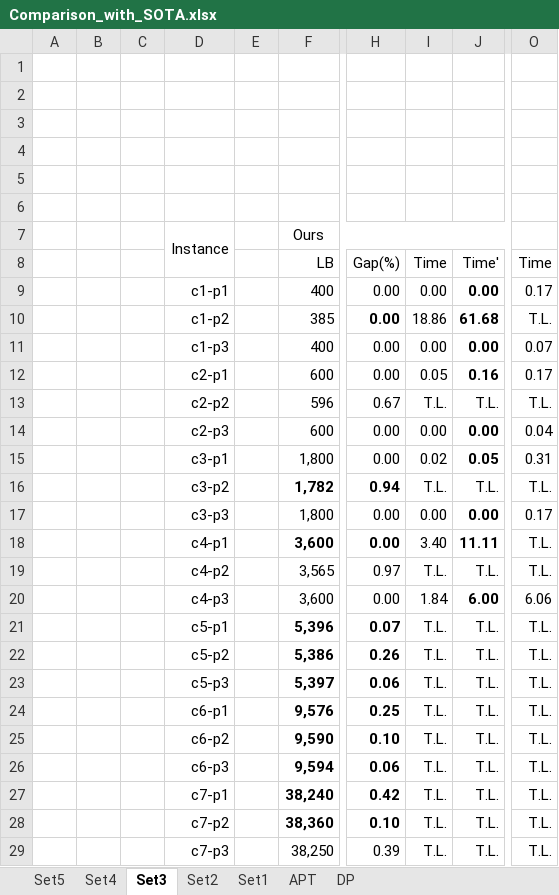
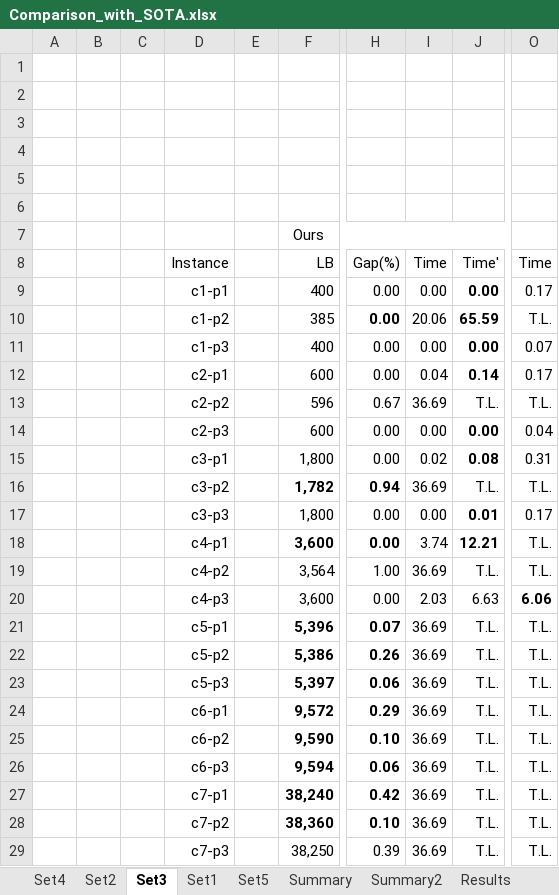
Before and after one commit to WSKH0929/EATKG_For_2KPG, an Excel workbook: Tables/Comparison_with_SOTA.xlsx, sheet Set3, drawn as a sheet; only a part is shown, gaps mark what is left out; values as stored, in another font and other column widths than the file's, no borders; the diff names each change by its address in the sheet, - before the commit and + after, or states it on an @@ line.

```diff
--- a/Tables/Comparison_with_SOTA.xlsx (sheet Set3)
+++ b/Tables/Comparison_with_SOTA.xlsx (sheet Set3)
-sheet tab: APT
-sheet tab: DP
+sheet tab: Summary
+sheet tab: Summary2
+sheet tab: Results
@@ sheet tab order changed: Set4 | Set2 | Set3 | Set1 | Set5 | Summary | Summary2 | Results @@
-D7: Instance
+D7: (empty)
-D7:D8 merged
-D8: (empty)
+D8: Instance
-I10: 18.86
+I10: 20.06
-J10: 61.68
+J10: 65.59
-I12: 0.05
+I12: 0.04
-J12: 0.16
+J12: 0.14
-I13: T.L.
+I13: 36.69
-J15: 0.05
+J15: 0.08
-I16: T.L.
+I16: 36.69
-J17: 0.00
+J17: 0.01
-I18: 3.40
+I18: 3.74
-J18: 11.11
+J18: 12.21
-F19: 3,565
+F19: 3,564
-H19: 0.97
+H19: 1.00
-I19: T.L.
+I19: 36.69
-I20: 1.84
+I20: 2.03
-J20: 6.00
+J20: 6.63
-J20 bold: on
+J20 bold: off
-O20 bold: off
+O20 bold: on
-I21:I29: T.L.
+I21:I29: 36.69
-F24: 9,576
+F24: 9,572
-H24: 0.25
+H24: 0.29
```
Also changed, not shown: sheet Set1, sheet Set5, sheet Set2, sheet Set4, formulas that keep their value, 1 other file.
